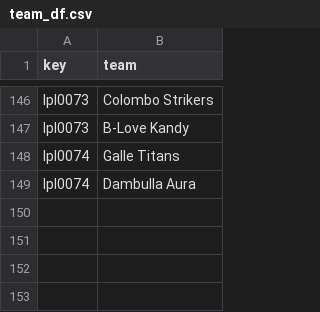
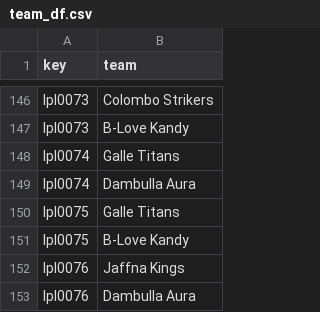
Before and after one commit to sawlachintan/cricket_data, a CSV file: lpl_data/team_df.csv, drawn as a sheet; only a part is shown, gaps mark what is left out; the diff names each change by its address in the sheet, - before the commit and + after, or states it on an @@ line.

```diff
--- a/lpl_data/team_df.csv
+++ b/lpl_data/team_df.csv
+row 150: lpl0075 | Galle Titans
+row 151: lpl0075 | B-Love Kandy
+row 152: lpl0076 | Jaffna Kings
+row 153: lpl0076 | Dambulla Aura
```
Also changed, not shown: lpl_data/info_df.csv, lpl_data/outcome_df.csv, 15 other files.
